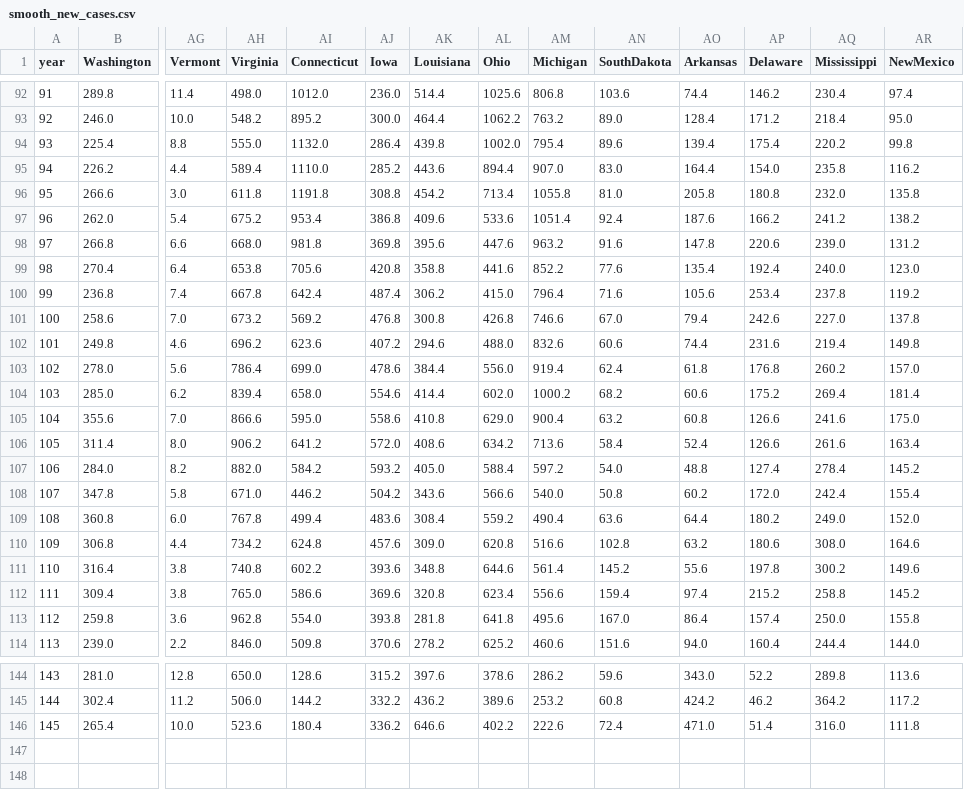
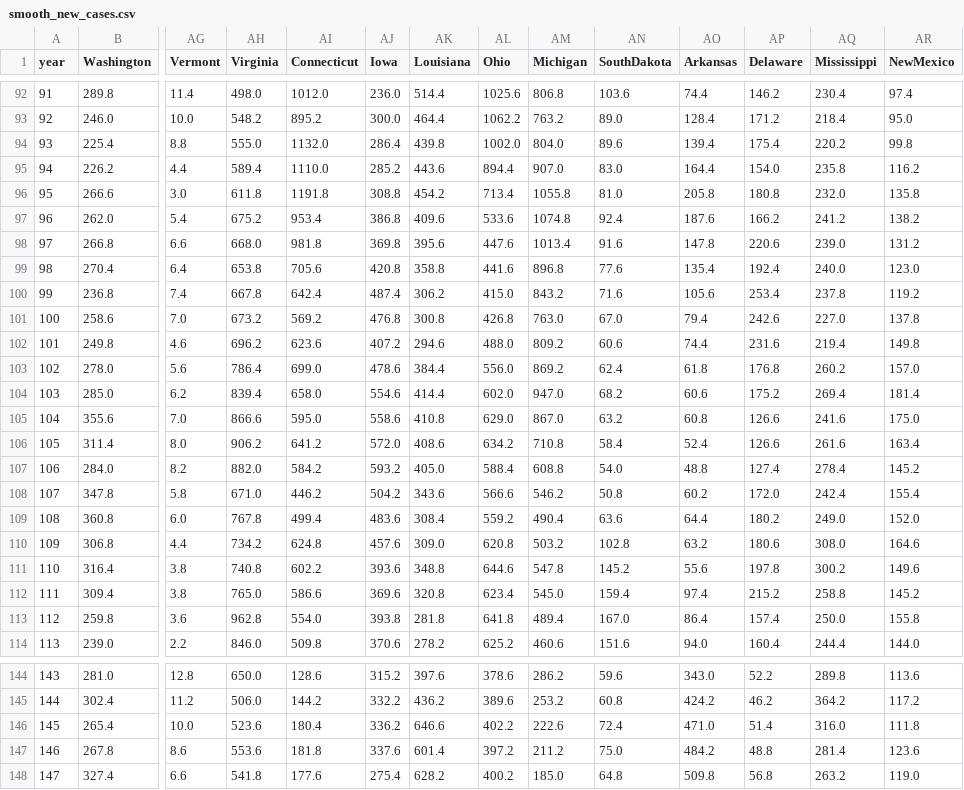
Before and after one commit to mattjgally/corona, a CSV file: smooth_new_cases.csv, drawn as a sheet; only a part is shown, gaps mark what is left out; rows hold the shown columns only; the diff names each change by its address in the sheet, - before the commit and + after, or states it on an @@ line.

```diff
--- a/smooth_new_cases.csv
+++ b/smooth_new_cases.csv
-AM94 (Michigan): 795.4
+AM94 (Michigan): 804.0
-AM97 (Michigan): 1051.4
+AM97 (Michigan): 1074.8
-AM98 (Michigan): 963.2
+AM98 (Michigan): 1013.4
-AM99 (Michigan): 852.2
+AM99 (Michigan): 896.8
-AM100 (Michigan): 796.4
+AM100 (Michigan): 843.2
-AM101 (Michigan): 746.6
+AM101 (Michigan): 763.0
-AM102 (Michigan): 832.6
+AM102 (Michigan): 809.2
-AM103 (Michigan): 919.4
+AM103 (Michigan): 869.2
-AM104 (Michigan): 1000.2
+AM104 (Michigan): 947.0
-AM105 (Michigan): 900.4
+AM105 (Michigan): 867.0
-AM106 (Michigan): 713.6
+AM106 (Michigan): 710.8
-AM107 (Michigan): 597.2
+AM107 (Michigan): 608.8
-AM108 (Michigan): 540.0
+AM108 (Michigan): 546.2
-AM110 (Michigan): 516.6
+AM110 (Michigan): 503.2
-AM111 (Michigan): 561.4
+AM111 (Michigan): 547.8
-AM112 (Michigan): 556.6
+AM112 (Michigan): 545.0
-AM113 (Michigan): 495.6
+AM113 (Michigan): 489.4
+row 147: 146 | 267.8 | 8.6 | 553.6 | 181.8 | 337.6 | 601.4 | 397.2 | 211.2 | 75.0 | 484.2 | 48.8 | 281.4 | 123.6
+row 148: 147 | 327.4 | 6.6 | 541.8 | 177.6 | 275.4 | 628.2 | 400.2 | 185.0 | 64.8 | 509.8 | 56.8 | 263.2 | 119.0
```
Also changed, not shown: new_cases.csv, new_deaths.csv, 3 other files.
